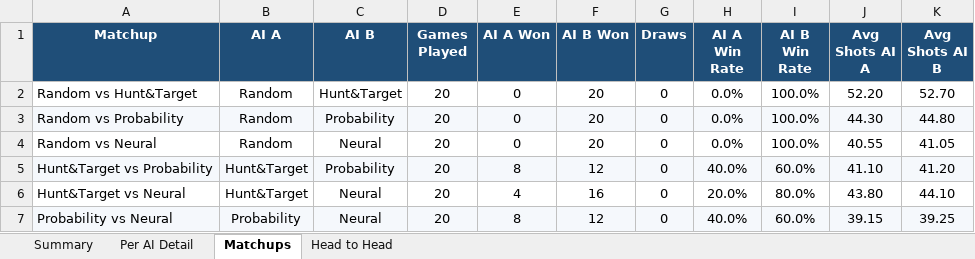
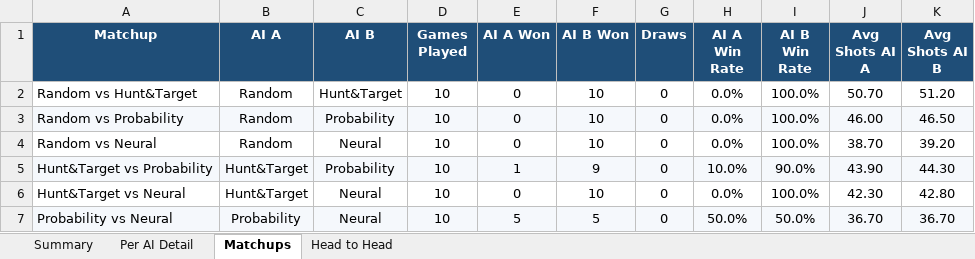
Before and after one commit to Shaunak999/The_Battleship, an Excel workbook: backend/ai_vs_ai_results.xlsx, sheet Matchups, drawn as a sheet; values as stored, in another font and other column widths than the file's, no borders; the diff names each change by its address in the sheet, - before the commit and + after, or states it on an @@ line.

```diff
--- a/backend/ai_vs_ai_results.xlsx (sheet Matchups)
+++ b/backend/ai_vs_ai_results.xlsx (sheet Matchups)
-D2:D7 (Games Played): 20
+D2:D7 (Games Played): 10
-F2:F4 (AI B Won): 20
+F2:F4 (AI B Won): 10
-J2 (Avg Shots AI A): 52.20
+J2 (Avg Shots AI A): 50.70
-K2 (Avg Shots AI B): 52.70
+K2 (Avg Shots AI B): 51.20
-J3 (Avg Shots AI A): 44.30
+J3 (Avg Shots AI A): 46.00
-K3 (Avg Shots AI B): 44.80
+K3 (Avg Shots AI B): 46.50
-J4 (Avg Shots AI A): 40.55
+J4 (Avg Shots AI A): 38.70
-K4 (Avg Shots AI B): 41.05
+K4 (Avg Shots AI B): 39.20
-E5 (AI A Won): 8
+E5 (AI A Won): 1
-F5 (AI B Won): 12
+F5 (AI B Won): 9
-H5 (AI A Win Rate): 40.0%
+H5 (AI A Win Rate): 10.0%
-I5 (AI B Win Rate): 60.0%
+I5 (AI B Win Rate): 90.0%
-J5 (Avg Shots AI A): 41.10
+J5 (Avg Shots AI A): 43.90
-K5 (Avg Shots AI B): 41.20
+K5 (Avg Shots AI B): 44.30
-E6 (AI A Won): 4
+E6 (AI A Won): 0
-F6 (AI B Won): 16
+F6 (AI B Won): 10
-H6 (AI A Win Rate): 20.0%
+H6 (AI A Win Rate): 0.0%
-I6 (AI B Win Rate): 80.0%
+I6 (AI B Win Rate): 100.0%
-J6 (Avg Shots AI A): 43.80
+J6 (Avg Shots AI A): 42.30
-K6 (Avg Shots AI B): 44.10
+K6 (Avg Shots AI B): 42.80
-E7 (AI A Won): 8
+E7 (AI A Won): 5
-F7 (AI B Won): 12
+F7 (AI B Won): 5
-H7 (AI A Win Rate): 40.0%
+H7 (AI A Win Rate): 50.0%
-I7 (AI B Win Rate): 60.0%
+I7 (AI B Win Rate): 50.0%
-J7 (Avg Shots AI A): 39.15
+J7 (Avg Shots AI A): 36.70
-K7 (Avg Shots AI B): 39.25
+K7 (Avg Shots AI B): 36.70
```
Also changed, not shown: sheet Per AI Detail, sheet Head to Head, sheet Summary, 16 other files.
